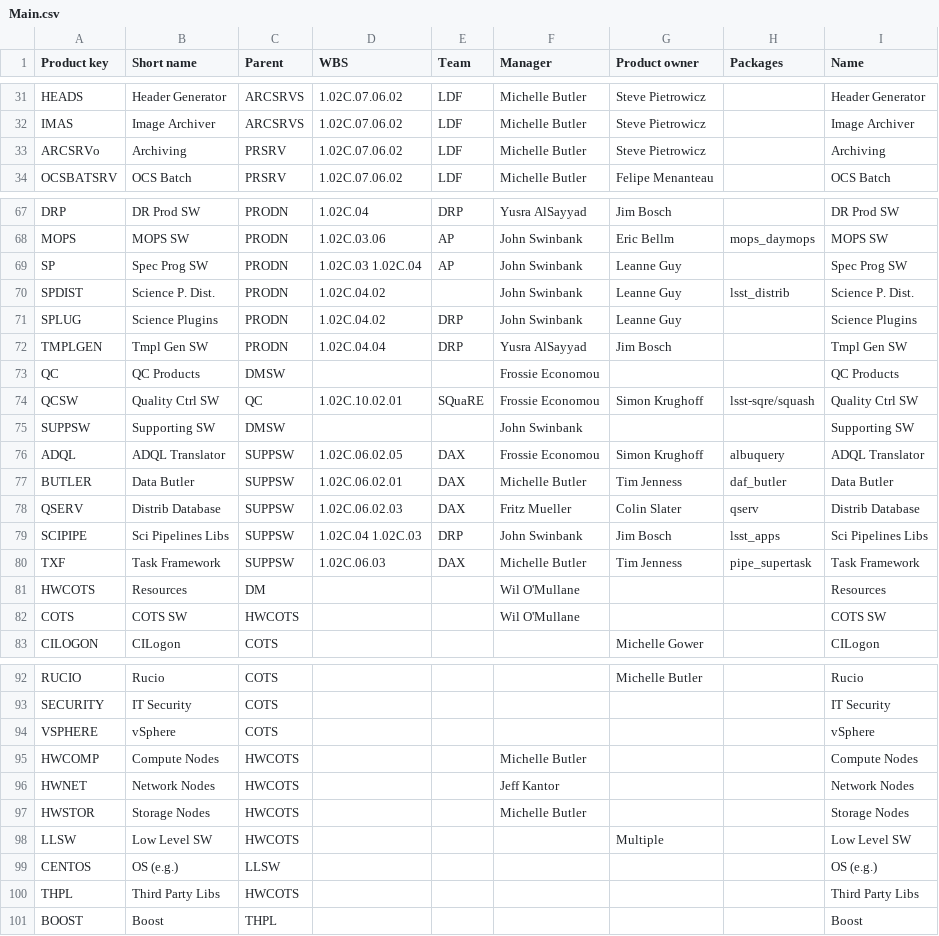
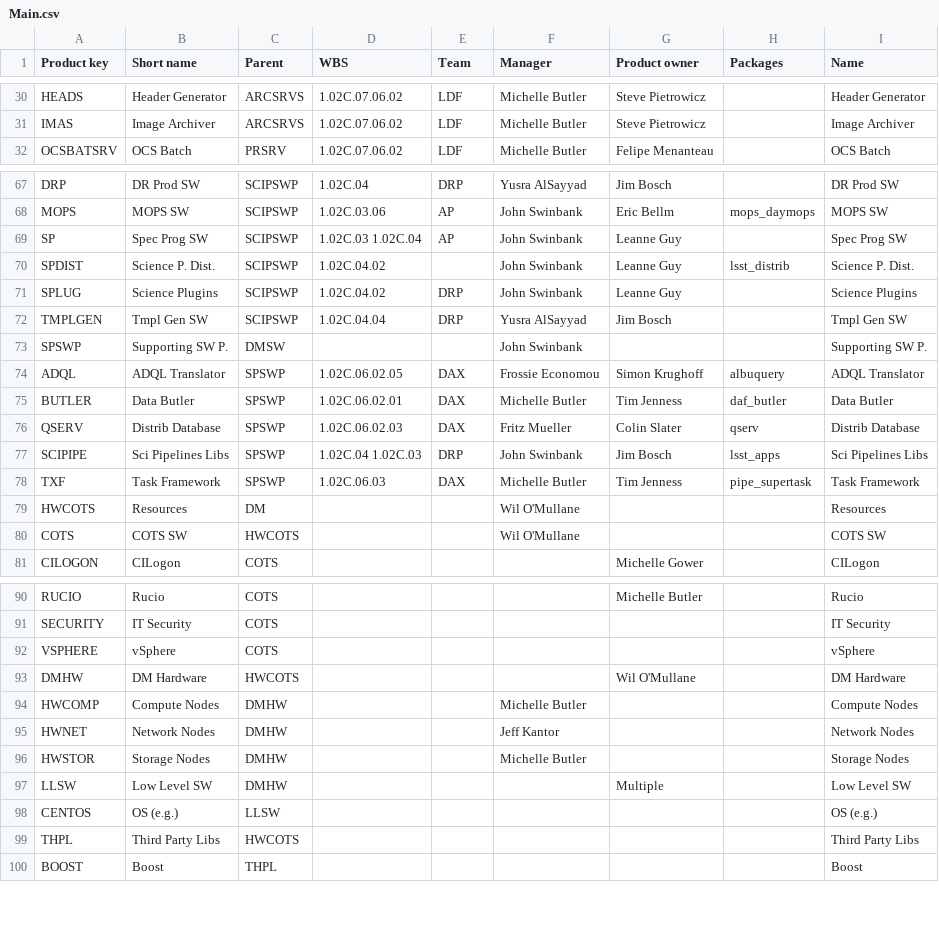
Before and after one commit to lsst-dm/dmtn-104, a CSV file: csv/Main.csv, drawn as a sheet; only a part is shown, gaps mark what is left out; removed rows and columns are numbered as before the commit, all else as after; the diff covers the shown part only; the diff names each change by its address in the sheet, - before the commit and + after, or states it on an @@ line.

```diff
--- a/csv/Main.csv
+++ b/csv/Main.csv
-row 33: ARCSRVo | Archiving | PRSRV | 1.02C.07.06.02 | LDF | Michelle Butler | Steve Pietrowicz |  | Archiving
-C67:C72 (Parent): PRODN
+C67:C72 (Parent): SCIPSWP
-row 73: QC | QC Products | DMSW |  |  | Frossie Economou |  |  | QC Products
-row 74: QCSW | Quality Ctrl SW | QC | 1.02C.10.02.01 | SQuaRE | Frossie Economou | Simon Krughoff | lsst-sqre/squash | Quality Ctrl SW
-A73 (Product key): SUPPSW
+A73 (Product key): SPSWP
-B73 (Short name): Supporting SW
+B73 (Short name): Supporting SW P.
-I73 (Name): Supporting SW
+I73 (Name): Supporting SW P.
-C74:C78 (Parent): SUPPSW
+C74:C78 (Parent): SPSWP
+row 93: DMHW | DM Hardware | HWCOTS |  |  |  | Wil O'Mullane |  | DM Hardware
-C94:C97 (Parent): HWCOTS
+C94:C97 (Parent): DMHW
```
Also changed, not shown: 5 added rows, 4 removed rows and 28 edited cells elsewhere in this file, 9 other files.
